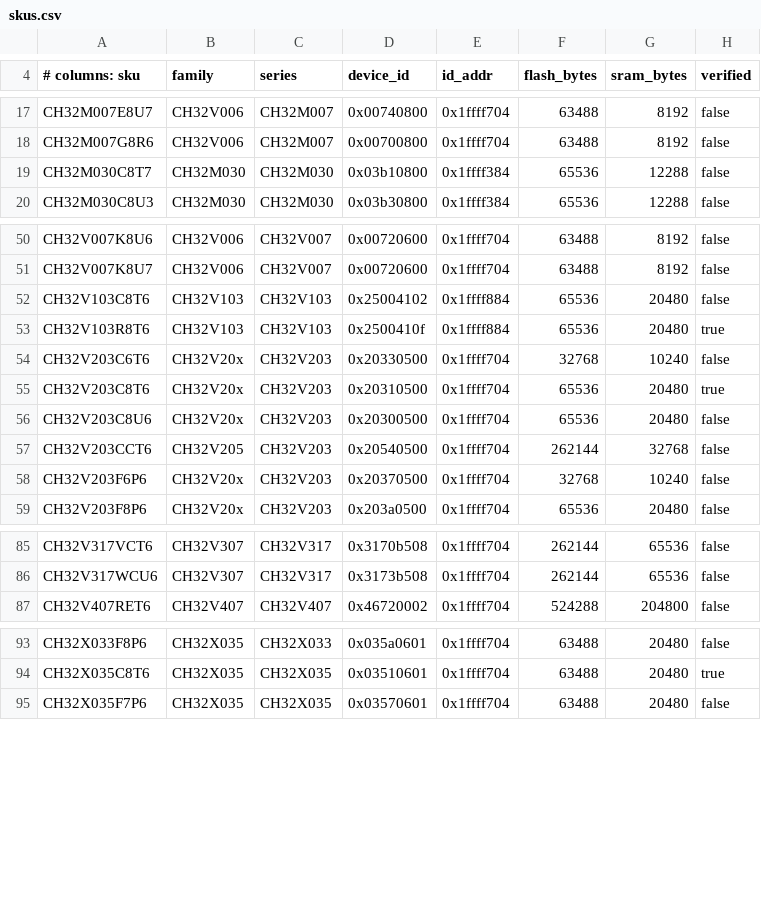
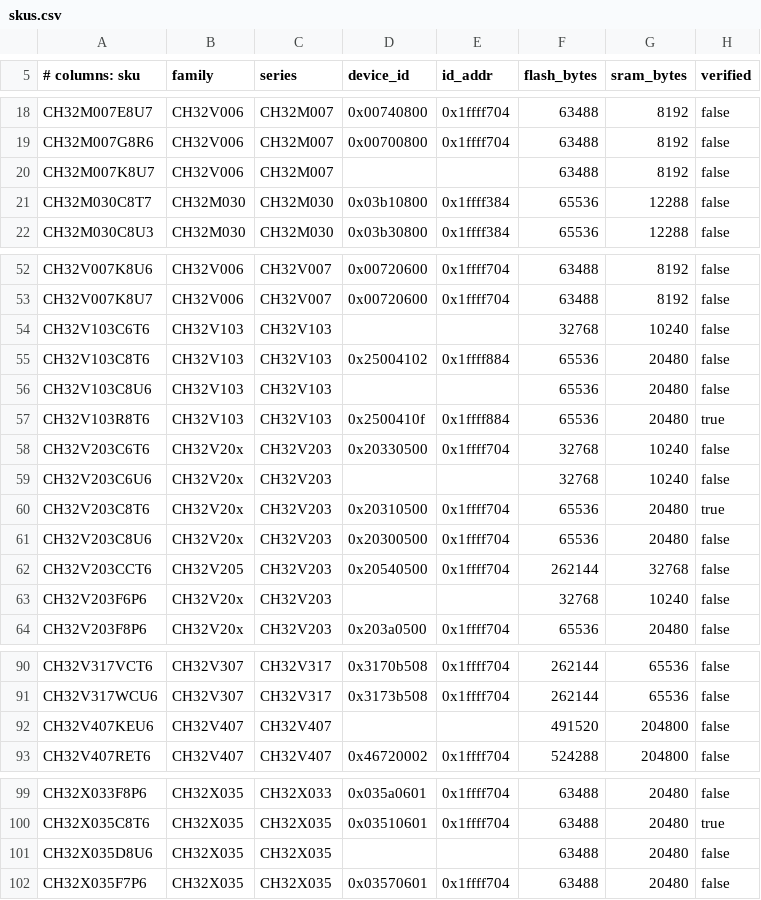
Before and after one commit to ch32-riscv-ug/ch32rv, a CSV file: crates/target/generated/skus.csv, drawn as a sheet; only a part is shown, gaps mark what is left out; the diff covers the shown part only.

Commit message:
db: accept ch32-device-data@30b559f; generate parts without a device_id too
ch32-device-data now builds device_ids from WCH's EVT ChipID lists and measurements only (the
third-party ch32-data is gone). Parts it lists but has no single id for are generated without
one instead of being dropped: --chip knows the name and checks only the family, and a chip id
never resolves to them. That keeps --chip CH32V203F6P6 (two ids in WCH's EVT, so no id now)
working for the Arduino board that passes it, and adds CH32M007K8U7, CH32V103C6T6/C8U6,
CH32V203C6U6, CH32V407KEU6 and CH32X035D8U6 as id-less SKUs.

```diff
--- a/crates/target/generated/skus.csv
+++ b/crates/target/generated/skus.csv
@@ -18,2 +19,3 @@ CH32M007E8U7,CH32V006,CH32M007,0x00740800,0x1ffff704,63488,8192,false
 CH32M007G8R6,CH32V006,CH32M007,0x00700800,0x1ffff704,63488,8192,false
+CH32M007K8U7,CH32V006,CH32M007,,,63488,8192,false
 CH32M030C8T7,CH32M030,CH32M030,0x03b10800,0x1ffff384,65536,12288,false
@@ -51,5 +53,8 @@ CH32V007K8U6,CH32V006,CH32V007,0x00720600,0x1ffff704,63488,8192,false
 CH32V007K8U7,CH32V006,CH32V007,0x00720600,0x1ffff704,63488,8192,false
+CH32V103C6T6,CH32V103,CH32V103,,,32768,10240,false
 CH32V103C8T6,CH32V103,CH32V103,0x25004102,0x1ffff884,65536,20480,false
+CH32V103C8U6,CH32V103,CH32V103,,,65536,20480,false
 CH32V103R8T6,CH32V103,CH32V103,0x2500410f,0x1ffff884,65536,20480,true
 CH32V203C6T6,CH32V20x,CH32V203,0x20330500,0x1ffff704,32768,10240,false
+CH32V203C6U6,CH32V20x,CH32V203,,,32768,10240,false
 CH32V203C8T6,CH32V20x,CH32V203,0x20310500,0x1ffff704,65536,20480,true
@@ -57,3 +62,3 @@ CH32V203C8U6,CH32V20x,CH32V203,0x20300500,0x1ffff704,65536,20480,false
 CH32V203CCT6,CH32V205,CH32V203,0x20540500,0x1ffff704,262144,32768,false
-CH32V203F6P6,CH32V20x,CH32V203,0x20370500,0x1ffff704,32768,10240,false
+CH32V203F6P6,CH32V20x,CH32V203,,,32768,10240,false
 CH32V203F8P6,CH32V20x,CH32V203,0x203a0500,0x1ffff704,65536,20480,false
@@ -86,2 +91,3 @@ CH32V317VCT6,CH32V307,CH32V317,0x3170b508,0x1ffff704,262144,65536,false
 CH32V317WCU6,CH32V307,CH32V317,0x3173b508,0x1ffff704,262144,65536,false
+CH32V407KEU6,CH32V407,CH32V407,,,491520,204800,false
 CH32V407RET6,CH32V407,CH32V407,0x46720002,0x1ffff704,524288,204800,false
@@ -94,2 +100,3 @@ CH32X033F8P6,CH32X035,CH32X033,0x035a0601,0x1ffff704,63488,20480,false
 CH32X035C8T6,CH32X035,CH32X035,0x03510601,0x1ffff704,63488,20480,true
+CH32X035D8U6,CH32X035,CH32X035,,,63488,20480,false
 CH32X035F7P6,CH32X035,CH32X035,0x03570601,0x1ffff704,63488,20480,false
```
Also changed, not shown: 1 added row and 1 edited cell elsewhere in this file, crates/target/generated/debug_wiring.csv, crates/target/generated/flash_geometry.csv, 8 other files.
